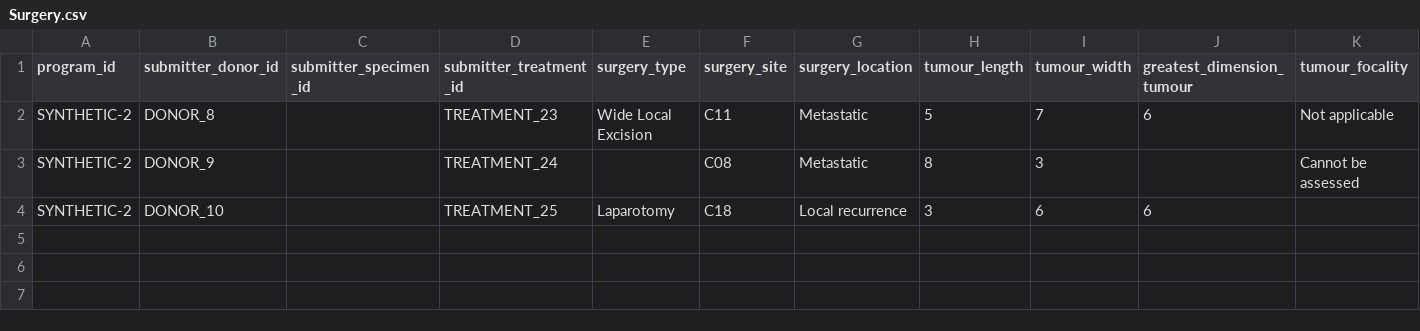
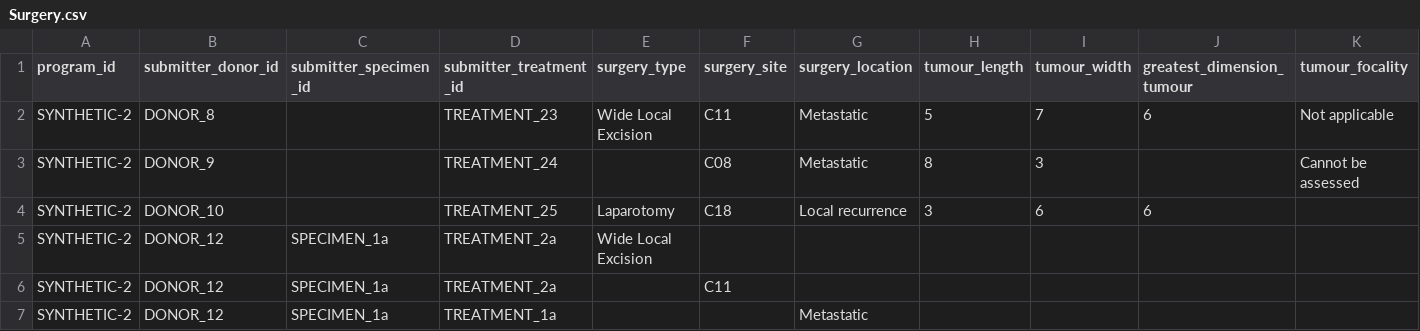
Before and after one commit to CanDIG/mohccn-synthetic-data, a CSV file: small_dataset_csv/raw_data/Surgery.csv, drawn as a sheet; only a part is shown; rows hold the shown columns only; the diff names each change by its address in the sheet, - before the commit and + after, or states it on an @@ line.

Commit message:
add very empty donor

```diff
--- a/small_dataset_csv/raw_data/Surgery.csv
+++ b/small_dataset_csv/raw_data/Surgery.csv
+row 5: SYNTHETIC-2 | DONOR_12 | SPECIMEN_1a | TREATMENT_2a | Wide Local Excision
+row 6: SYNTHETIC-2 | DONOR_12 | SPECIMEN_1a | TREATMENT_2a |  | C11
+row 7: SYNTHETIC-2 | DONOR_12 | SPECIMEN_1a | TREATMENT_1a |  |  | Metastatic
```
Also changed, not shown: small_dataset_csv/raw_data/Chemotherapy.csv, small_dataset_csv/raw_data/FollowUp.csv, 11 other files.
